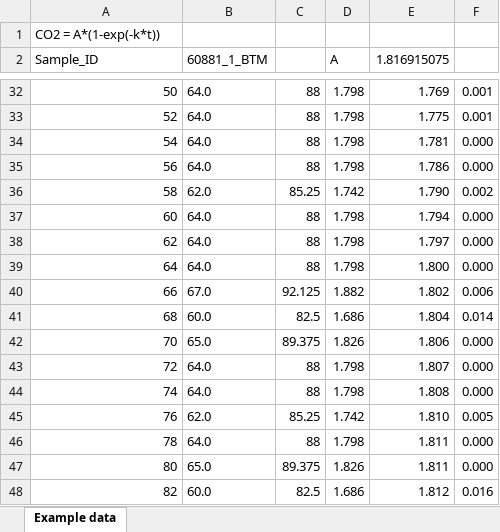
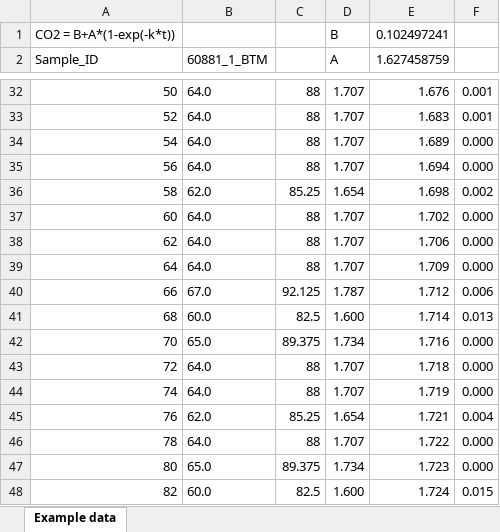
Before and after one commit to EMSL-MONet/CommSciMtg_Nov23, an Excel workbook: Biogeochem/data/Respiration_Example.xlsx, sheet Example data, drawn as a sheet; only a part is shown, gaps mark what is left out; values as stored, in another font and other column widths than the file's, no borders; charts and pictures not drawn; removed rows and columns are numbered as before the commit, all else as after; the diff covers the shown part only; the diff names each change by its address in the sheet, - before the commit and + after, or states it on an @@ line.

```diff
--- a/Biogeochem/data/Respiration_Example.xlsx (sheet Example data)
+++ b/Biogeochem/data/Respiration_Example.xlsx (sheet Example data)
-row 1: CO2 = A*(1-exp(-k*t))
+row 1: CO2 = B+A*(1-exp(-k*t)) |  |  | B | 0.102497241
-E2: 1.816915075
+E2: 1.627458759
-D32:D35 (A): 1.798
+D32:D35 (A): 1.707
-E32 (1.627458759): 1.769
+E32 (1.627458759): 1.676
-E33 (1.627458759): 1.775
+E33 (1.627458759): 1.683
-E34 (1.627458759): 1.781
+E34 (1.627458759): 1.689
-E35 (1.627458759): 1.786
+E35 (1.627458759): 1.694
-D36 (A): 1.742
+D36 (A): 1.654
-E36 (1.627458759): 1.790
+E36 (1.627458759): 1.698
-D37:D39 (A): 1.798
+D37:D39 (A): 1.707
-E37 (1.627458759): 1.794
+E37 (1.627458759): 1.702
-E38 (1.627458759): 1.797
+E38 (1.627458759): 1.706
-E39 (1.627458759): 1.800
+E39 (1.627458759): 1.709
-D40 (A): 1.882
+D40 (A): 1.787
-E40 (1.627458759): 1.802
+E40 (1.627458759): 1.712
-D41 (A): 1.686
+D41 (A): 1.600
-E41 (1.627458759): 1.804
+E41 (1.627458759): 1.714
-F41: 0.014
+F41: 0.013
-D42 (A): 1.826
+D42 (A): 1.734
-E42 (1.627458759): 1.806
+E42 (1.627458759): 1.716
-D43:D44 (A): 1.798
+D43:D44 (A): 1.707
-E43 (1.627458759): 1.807
+E43 (1.627458759): 1.718
-E44 (1.627458759): 1.808
+E44 (1.627458759): 1.719
-D45 (A): 1.742
+D45 (A): 1.654
-E45 (1.627458759): 1.810
+E45 (1.627458759): 1.721
-F45: 0.005
+F45: 0.004
-D46 (A): 1.798
+D46 (A): 1.707
-E46 (1.627458759): 1.811
+E46 (1.627458759): 1.722
-D47 (A): 1.826
+D47 (A): 1.734
-E47 (1.627458759): 1.811
+E47 (1.627458759): 1.723
-D48 (A): 1.686
+D48 (A): 1.600
-E48 (1.627458759): 1.812
+E48 (1.627458759): 1.724
-F48: 0.016
+F48: 0.015
```
Also changed, not shown: 110 edited cells elsewhere in this sheet, formulas that keep their value, charts or pictures.
